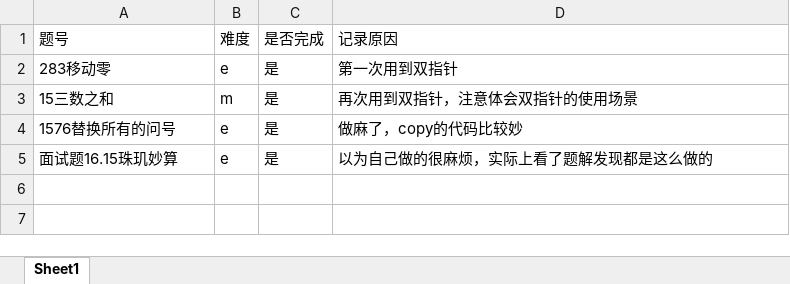
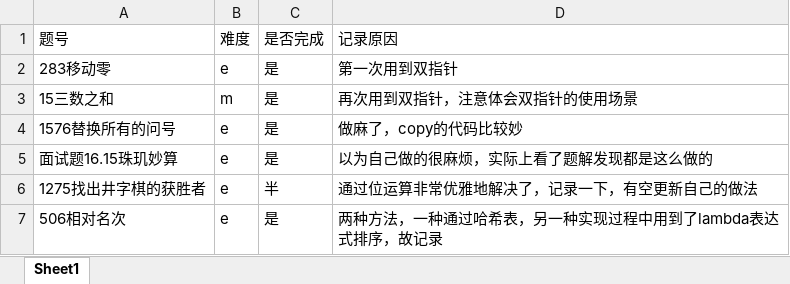
Before and after one commit to txz741/leetcode, an Excel workbook: array_string/record.xlsx, sheet Sheet1, drawn as a sheet; values as stored, in another font and other column widths than the file's, no borders; the diff names each change by its address in the sheet, - before the commit and + after, or states it on an @@ line.

```diff
--- a/array_string/record.xlsx (sheet Sheet1)
+++ b/array_string/record.xlsx (sheet Sheet1)
+row 6: 1275找出井字棋的获胜者 | e | 半 | 通过位运算非常优雅地解决了，记录一下，有空更新自己的做法
+row 7: 506相对名次 | e | 是 | 两种方法，一种通过哈希表，另一种实现过程中用到了lambda表达式排序，故记录
```
Also changed, not shown: 3 other files.
